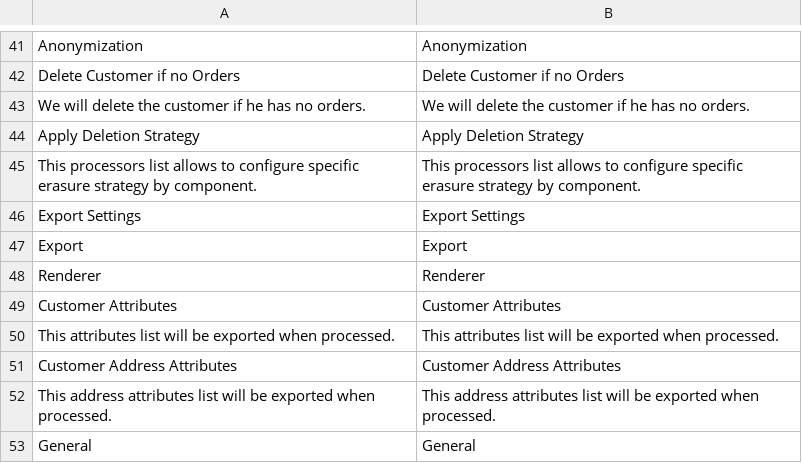
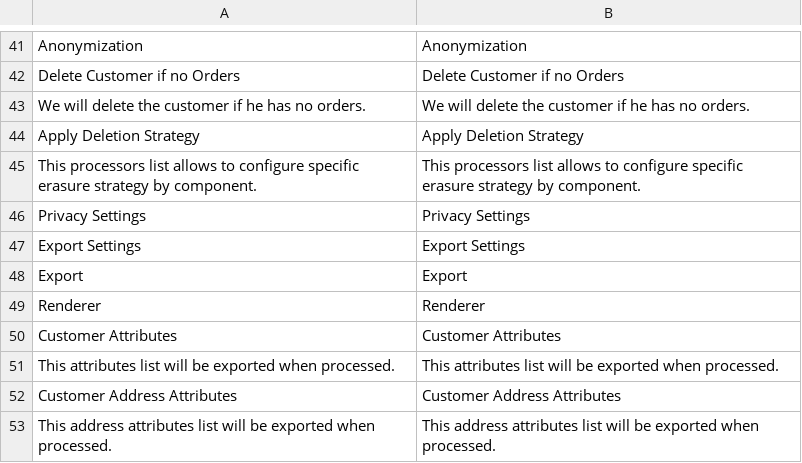
Before and after one commit to opengento/magento2-gdpr, a CSV file: i18n/en_US.csv, drawn as a sheet; only a part is shown, gaps mark what is left out; the shorter side is filled out with more unchanged rows; the diff names each change by its address in the sheet, - before the commit and + after, or states it on an @@ line.

```diff
--- a/i18n/en_US.csv
+++ b/i18n/en_US.csv
+row 46: Privacy Settings | Privacy Settings
```
Also changed, not shown: i18n/fr_FR.csv.
